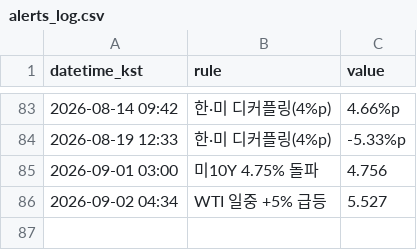
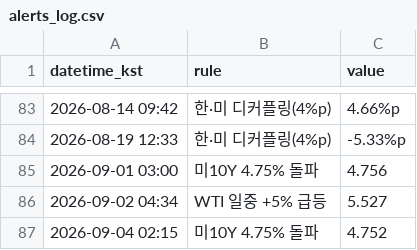
Before and after one commit to Carrick16GGMU/Carrick-the-Glory, a CSV file: alerts_log.csv, drawn as a sheet; only a part is shown, gaps mark what is left out; the diff names each change by its address in the sheet, - before the commit and + after, or states it on an @@ line.

```diff
--- a/alerts_log.csv
+++ b/alerts_log.csv
+row 87: 2026-09-04 02:15 | 미10Y 4.75% 돌파 | 4.752
```
Also changed, not shown: 1 other file.
